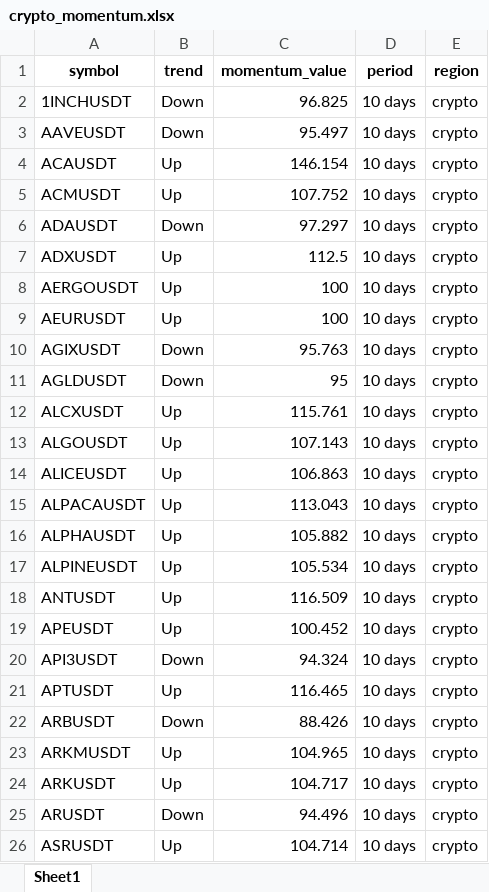
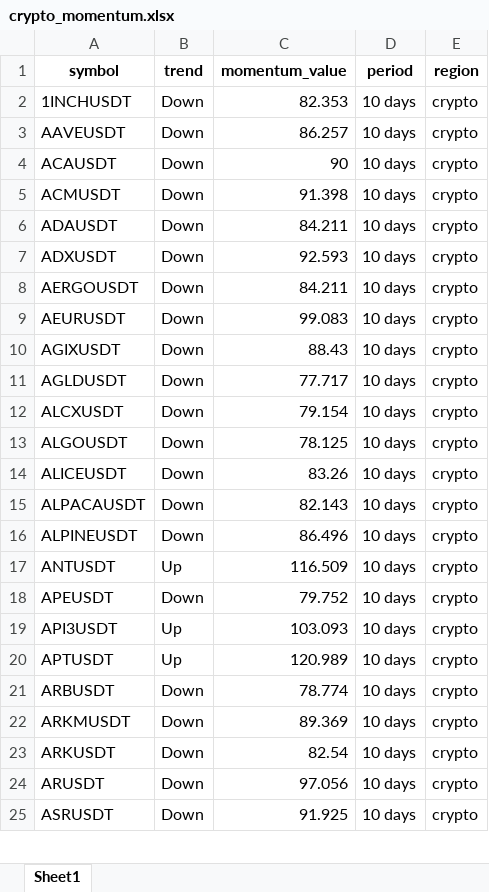
Before and after one commit to tiagolvsantos/trading_tools, an Excel workbook: generated_reports/crypto_momentum.xlsx, sheet Sheet1, drawn as a sheet; only a part is shown; values as stored, in another font and other column widths than the file's, no borders; removed rows and columns are numbered as before the commit, all else as after; the diff covers the shown part only; the diff names each change by its address in the sheet, - before the commit and + after, or states it on an @@ line.

```diff
--- a/generated_reports/crypto_momentum.xlsx (sheet Sheet1)
+++ b/generated_reports/crypto_momentum.xlsx (sheet Sheet1)
-C2 (momentum_value): 96.825
+C2 (momentum_value): 82.353
-C3 (momentum_value): 95.497
+C3 (momentum_value): 86.257
-B4:B5 (trend): Up
+B4:B5 (trend): Down
-C4 (momentum_value): 146.154
+C4 (momentum_value): 90
-C5 (momentum_value): 107.752
+C5 (momentum_value): 91.398
-C6 (momentum_value): 97.297
+C6 (momentum_value): 84.211
-B7:B9 (trend): Up
+B7:B9 (trend): Down
-C7 (momentum_value): 112.5
+C7 (momentum_value): 92.593
-C8 (momentum_value): 100
+C8 (momentum_value): 84.211
-C9 (momentum_value): 100
+C9 (momentum_value): 99.083
-C10 (momentum_value): 95.763
+C10 (momentum_value): 88.43
-C11 (momentum_value): 95
+C11 (momentum_value): 77.717
-B12:B15 (trend): Up
+B12:B15 (trend): Down
-C12 (momentum_value): 115.761
+C12 (momentum_value): 79.154
-C13 (momentum_value): 107.143
+C13 (momentum_value): 78.125
-C14 (momentum_value): 106.863
+C14 (momentum_value): 83.26
-C15 (momentum_value): 113.043
+C15 (momentum_value): 82.143
-row 16: ALPHAUSDT | Up | 105.882 | 10 days | crypto
-B16 (trend): Up
+B16 (trend): Down
-C16 (momentum_value): 105.534
+C16 (momentum_value): 86.496
-B18 (trend): Up
+B18 (trend): Down
-C18 (momentum_value): 100.452
+C18 (momentum_value): 79.752
-B19 (trend): Down
+B19 (trend): Up
-C19 (momentum_value): 94.324
+C19 (momentum_value): 103.093
-C20 (momentum_value): 116.465
+C20 (momentum_value): 120.989
-C21 (momentum_value): 88.426
+C21 (momentum_value): 78.774
-B22:B23 (trend): Up
+B22:B23 (trend): Down
-C22 (momentum_value): 104.965
+C22 (momentum_value): 89.369
-C23 (momentum_value): 104.717
+C23 (momentum_value): 82.54
-C24 (momentum_value): 94.496
+C24 (momentum_value): 97.056
-B25 (trend): Up
+B25 (trend): Down
-C25 (momentum_value): 104.714
+C25 (momentum_value): 91.925
```
Also changed, not shown: 17 removed rows and 338 edited cells elsewhere in this sheet, generated_reports/tradfi_momentum.xlsx, 1 other file.
